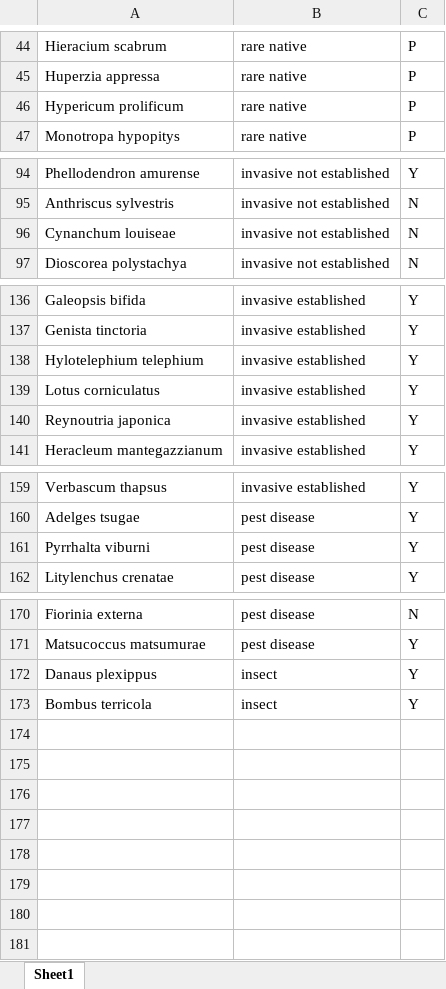
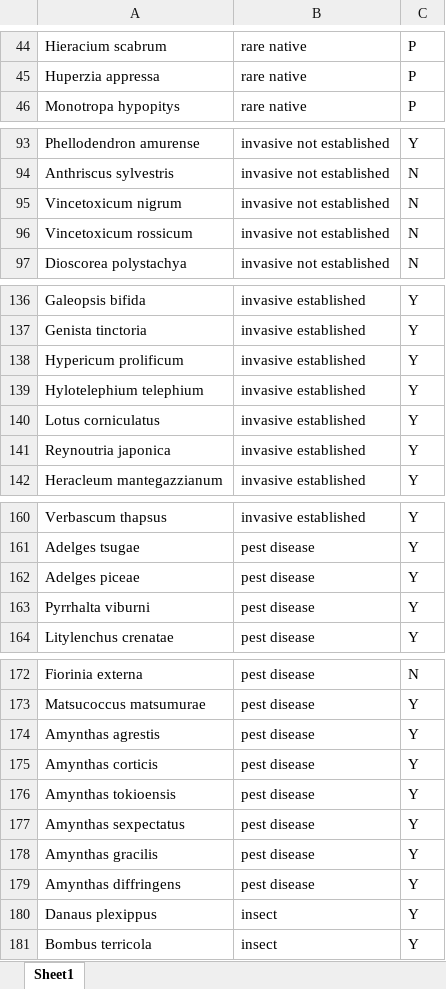
Before and after one commit to Kylelima21/npf_citsci_ms, an Excel workbook: data/acad_watchlist_species.xlsx, sheet Sheet1, drawn as a sheet; only a part is shown, gaps mark what is left out; values as stored, in another font and other column widths than the file's, no borders; removed rows and columns are numbered as before the commit, all else as after; the diff names each change by its address in the sheet, - before the commit and + after, or states it on an @@ line.

Commit message:
watchlist update

```diff
--- a/data/acad_watchlist_species.xlsx (sheet Sheet1)
+++ b/data/acad_watchlist_species.xlsx (sheet Sheet1)
-row 46: Hypericum prolificum | rare native | P
-A95: Cynanchum louiseae
+A95: Vincetoxicum nigrum
+row 96: Vincetoxicum rossicum | invasive not established | N
+row 138: Hypericum prolificum | invasive established | Y
+row 162: Adelges piceae | pest disease | Y
+row 174: Amynthas agrestis | pest disease | Y
+row 175: Amynthas corticis | pest disease | Y
+row 176: Amynthas tokioensis | pest disease | Y
+row 177: Amynthas sexpectatus | pest disease | Y
+row 178: Amynthas gracilis | pest disease | Y
+row 179: Amynthas diffringens | pest disease | Y
```
Also changed, not shown: 2 other files.
